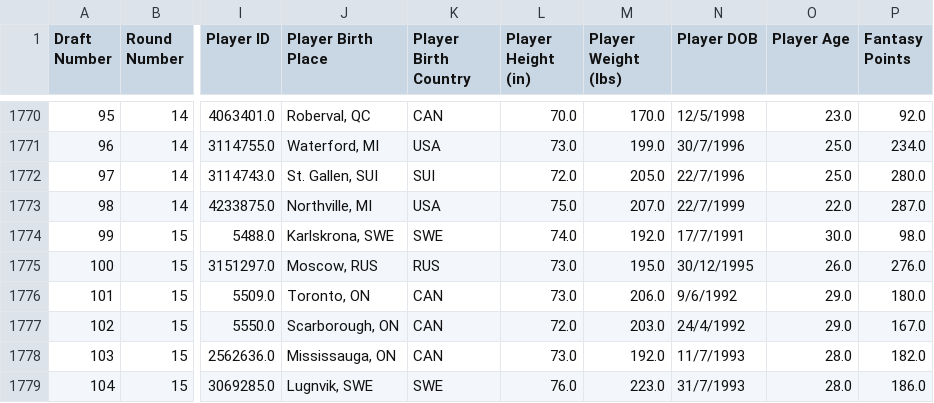
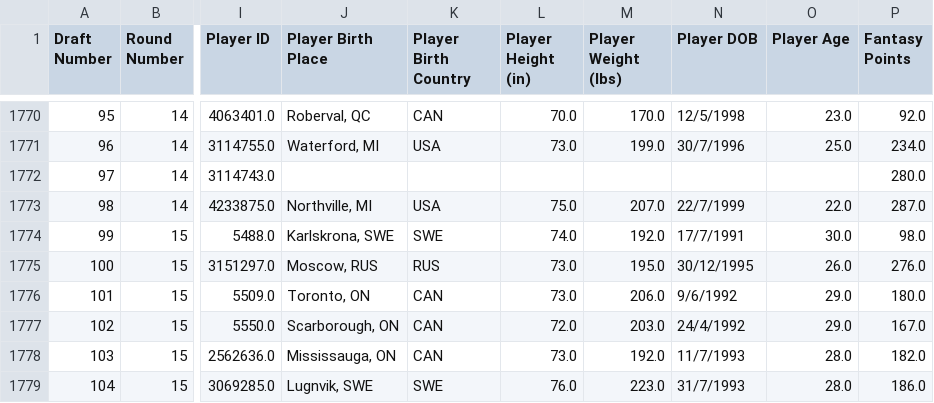
Before and after one commit to ivanchow23/espn-league54078-dashboard, a CSV file: docs/data/draft_df.csv, drawn as a sheet; only a part is shown, gaps mark what is left out; the diff covers the shown part only; the diff names each change by its address in the sheet, - before the commit and + after, or states it on an @@ line.

```diff
--- a/docs/data/draft_df.csv
+++ b/docs/data/draft_df.csv
-J1772 (Player Birth Place): St. Gallen, SUI
+J1772 (Player Birth Place): (empty)
-K1772 (Player Birth Country): SUI
+K1772 (Player Birth Country): (empty)
-L1772 (Player Height (in)): 72.0
+L1772 (Player Height (in)): (empty)
-M1772 (Player Weight (lbs)): 205.0
+M1772 (Player Weight (lbs)): (empty)
-N1772 (Player DOB): 22/7/1996
+N1772 (Player DOB): (empty)
-O1772 (Player Age): 25.0
+O1772 (Player Age): (empty)
```
Also changed, not shown: 30 edited cells elsewhere in this file.
